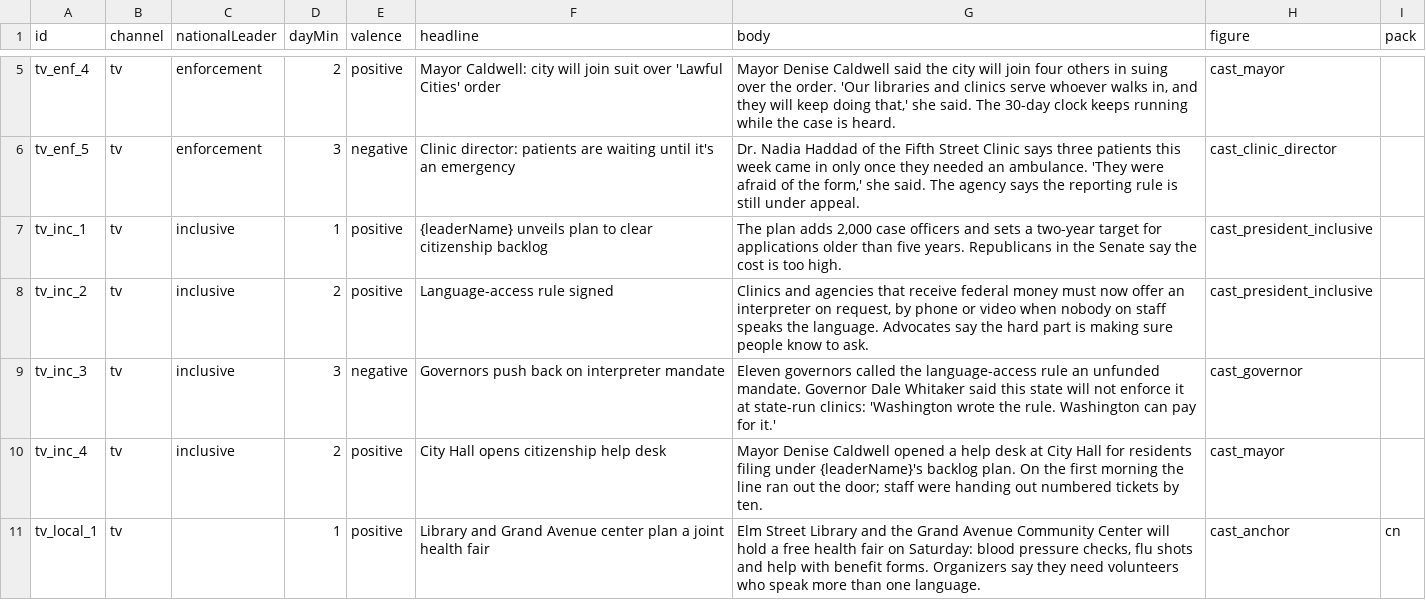
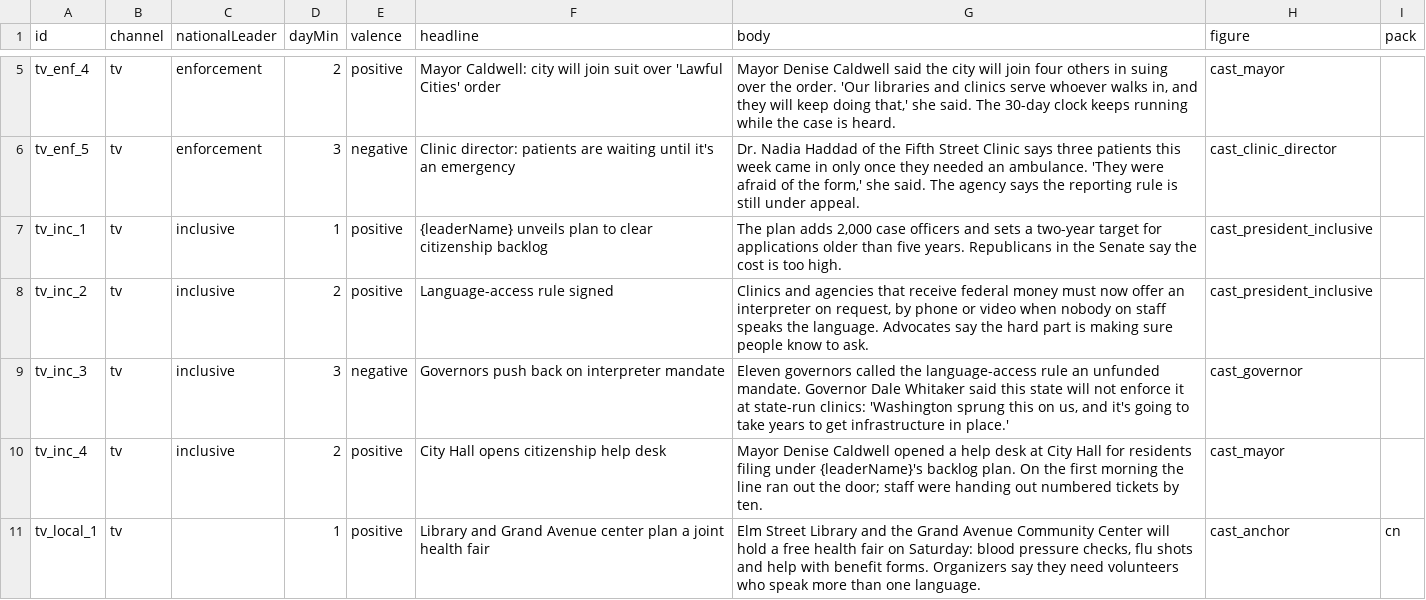
Before and after one commit to rrjzhang/upgraded-octo-disco, a CSV file: demo/public/content/news.csv, drawn as a sheet; only a part is shown, gaps mark what is left out.

```diff
--- a/demo/public/content/news.csv
+++ b/demo/public/content/news.csv
@@ -8,3 +8,3 @@ tv_inc_1,tv,inclusive,1,positive,{leaderName} unveils plan to clear citizenship
 tv_inc_2,tv,inclusive,2,positive,Language-access rule signed,"Clinics and agencies that receive federal money must now offer an interpreter on request, by phone or video when nobody on staff speaks the language. Advocates say the hard part is making sure people know to ask.",cast_president_inclusive,
-tv_inc_3,tv,inclusive,3,negative,Governors push back on interpreter mandate,Eleven governors called the language-access rule an unfunded mandate. Governor Dale Whitaker said this state will not enforce it at state-run clinics: 'Washington wrote the rule. Washington can pay for it.',cast_governor,
+tv_inc_3,tv,inclusive,3,negative,Governors push back on interpreter mandate,"Eleven governors called the language-access rule an unfunded mandate. Governor Dale Whitaker said this state will not enforce it at state-run clinics: 'Washington sprung this on us, and it's going to take years to get infrastructure in place.'",cast_governor,
 tv_inc_4,tv,inclusive,2,positive,City Hall opens citizenship help desk,Mayor Denise Caldwell opened a help desk at City Hall for residents filing under {leaderName}'s backlog plan. On the first morning the line ran out the door; staff were handing out numbered tickets by ten.,cast_mayor,
```
Also changed, not shown: demo/public/content/dialogue/cn_stranger_a.csv, demo/public/content/dialogue/us_stranger_a.csv, 14 other files.
